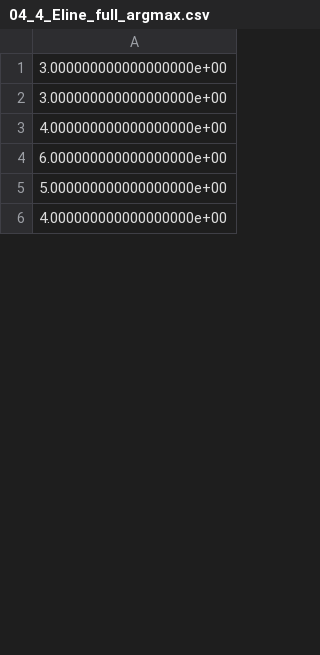
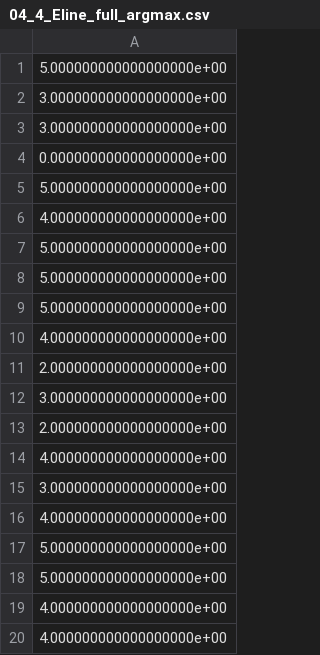
Before and after one commit to HyunsuLee/clustering_allen_neuron, a CSV file: ANN/results/04_4_Eline_full_argmax.csv, drawn as a sheet; only a part is shown; the shorter side is filled out with more unchanged rows; the diff covers the shown part only.

```diff
--- a/ANN/results/04_4_Eline_full_argmax.csv
+++ b/ANN/results/04_4_Eline_full_argmax.csv
@@ -1,3 +1,20 @@
+5.000000000000000000e+00
 3.000000000000000000e+00
 3.000000000000000000e+00
+0.000000000000000000e+00
+5.000000000000000000e+00
 4.000000000000000000e+00
+5.000000000000000000e+00
+5.000000000000000000e+00
+5.000000000000000000e+00
+4.000000000000000000e+00
+2.000000000000000000e+00
+3.000000000000000000e+00
+2.000000000000000000e+00
+4.000000000000000000e+00
+3.000000000000000000e+00
+4.000000000000000000e+00
+5.000000000000000000e+00
+5.000000000000000000e+00
+4.000000000000000000e+00
+4.000000000000000000e+00
```
Also changed, not shown: 34 added rows, 46 removed rows, 8 moved rows and 3 edited cells elsewhere in this file, ANN/results/05_4_Eline_long_argmax.csv, ANN/results/06_4_Eline_short_argmax.csv, 21 other files.
